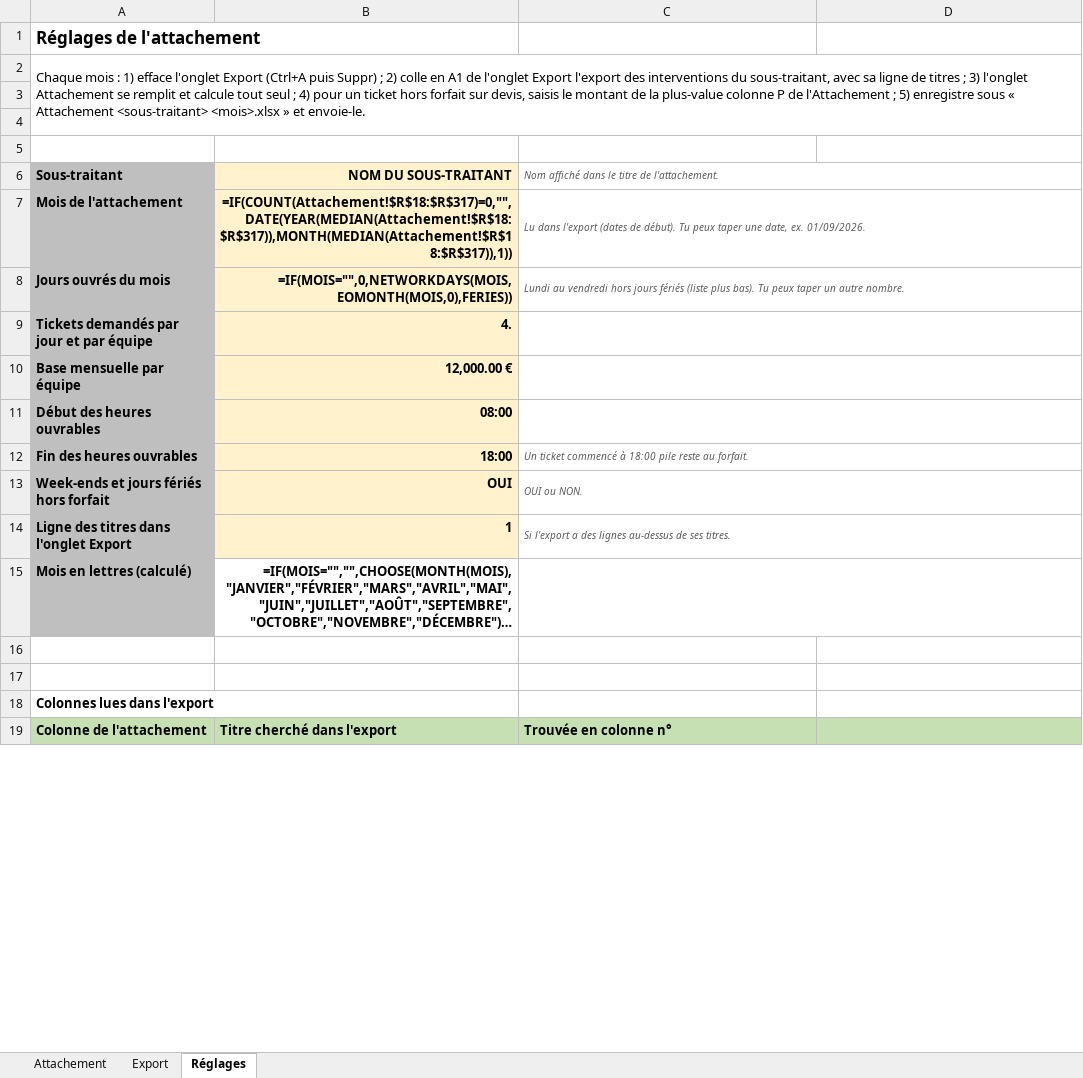
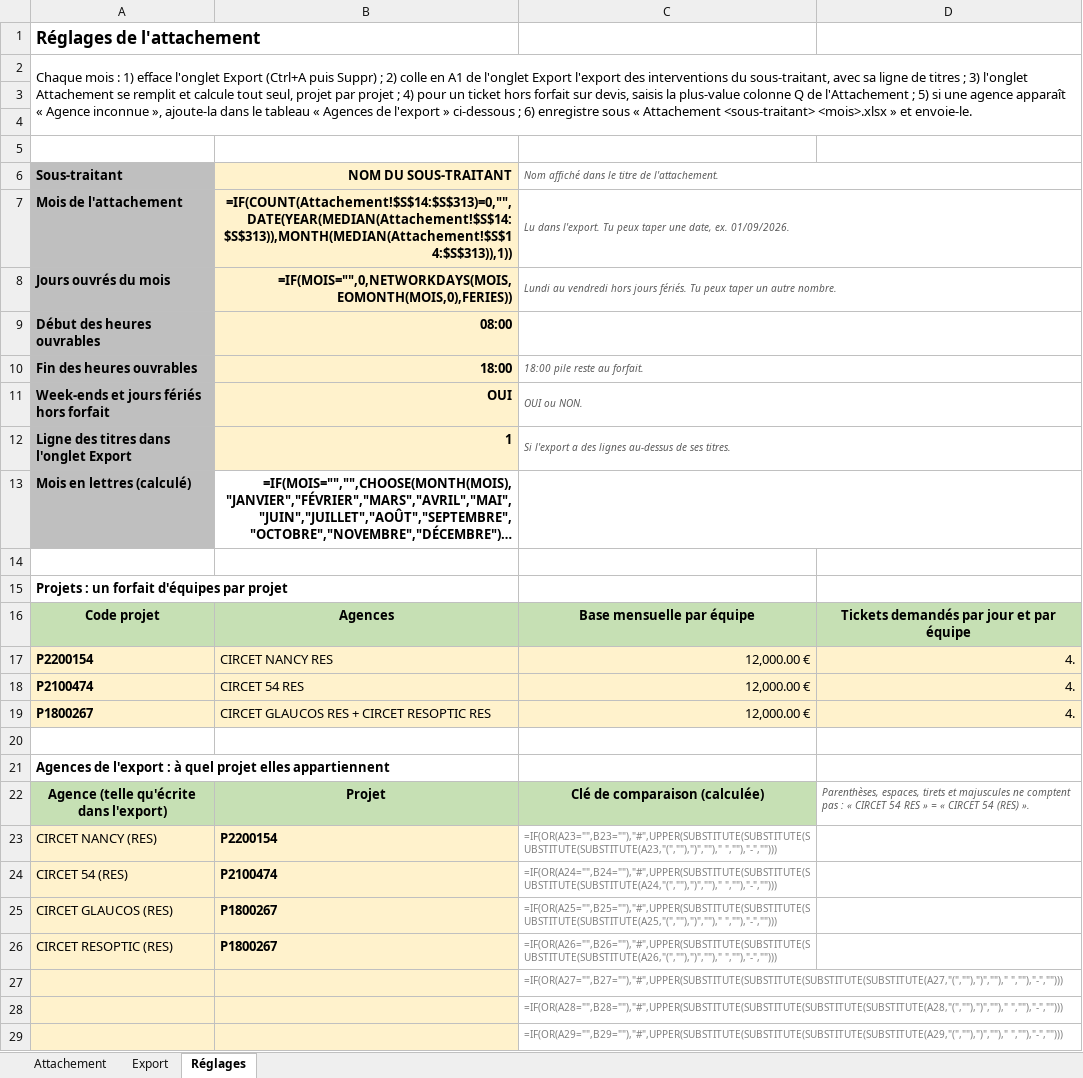
Before and after one commit to cocochanel54/coco, an Excel workbook: attachement-sous-traitant/Attachement_sous-traitant.xlsx, sheet Réglages, drawn as a sheet; only a part is shown; the shorter side is filled out with more unchanged rows; long unchanged cells end in …; values as stored, in another font and other column widths than the file's, no borders; formulas without a stored value are shown as written; removed rows and columns are numbered as before the commit, all else as after; the diff covers the shown part only; the diff names each change by its address in the sheet, - before the commit and + after, or states it on an @@ line.

```diff
--- a/attachement-sous-traitant/Attachement_sous-traitant.xlsx (sheet Réglages)
+++ b/attachement-sous-traitant/Attachement_sous-traitant.xlsx (sheet Réglages)
-A2: …calcule tout seul ; 4) pour un ticket hors forfait sur devis, saisis le montant de la plus-value colonne P de l'Attachement ; 5) enregistre sous…
+A2: …calcule tout seul, projet par projet ; 4) pour un ticket hors forfait sur devis, saisis la plus-value colonne Q de l'Attachement ; 5) si une agence apparaît « Agence inconnue », ajoute-la dans le tableau « Agences de l'export » ci-dessous ; 6) enregistre sous…
-B7: =IF(COUNT(Attachement!$R$18:$R$317)=0,"",DATE(YEAR(MEDIAN(Attachement!$R$18:$R$317)),MONTH(MEDIAN(Attachement!$R$18:$R$317)),1))
+B7: =IF(COUNT(Attachement!$S$14:$S$313)=0,"",DATE(YEAR(MEDIAN(Attachement!$S$14:$S$313)),MONTH(MEDIAN(Attachement!$S$14:$S$313)),1))
-C7: Lu dans l'export (dates de début). Tu peux…
+C7: Lu dans l'export. Tu peux…
-C8: …hors jours fériés (liste plus bas). Tu peux…
+C8: …hors jours fériés. Tu peux…
-row 9: Tickets demandés par jour et par équipe | 4.
-row 10: Base mensuelle par équipe | 12,000.00 €
-C10: Un ticket commencé à 18:00 pile reste au forfait.
+C10: 18:00 pile reste au forfait.
+row 15: Projets : un forfait d'équipes par projet
+row 16: Code projet | Agences | Base mensuelle par équipe | Tickets demandés par jour et par équipe
+row 17: P2200154 | CIRCET NANCY RES | 12,000.00 € | 4.
+row 18: P2100474 | CIRCET 54 RES | 12,000.00 € | 4.
+row 19: P1800267 | CIRCET GLAUCOS RES + CIRCET RESOPTIC RES | 12,000.00 € | 4.
+row 20: (empty)
+row 21: Agences de l'export : à quel projet elles appartiennent
+row 22: Agence (telle qu'écrite dans l'export) | Projet | Clé de comparaison (calculée) | Parenthèses, espaces, tirets et majuscules ne comptent pas : « CIRCET 54 RES » = « CIRCET 54 (RES) ».
+row 23: CIRCET NANCY (RES) | P2200154 | =IF(OR(A23="",B23=""),"#",UPPER(SUBSTITUTE(SUBSTITUTE(SUBSTITUTE(SUBSTITUTE(A23,"(",""),")","")," ",""),"-","")))
+row 24: CIRCET 54 (RES) | P2100474 | =IF(OR(A24="",B24=""),"#",UPPER(SUBSTITUTE(SUBSTITUTE(SUBSTITUTE(SUBSTITUTE(A24,"(",""),")","")," ",""),"-","")))
+row 25: CIRCET GLAUCOS (RES) | P1800267 | =IF(OR(A25="",B25=""),"#",UPPER(SUBSTITUTE(SUBSTITUTE(SUBSTITUTE(SUBSTITUTE(A25,"(",""),")","")," ",""),"-","")))
+row 26: CIRCET RESOPTIC (RES) | P1800267 | =IF(OR(A26="",B26=""),"#",UPPER(SUBSTITUTE(SUBSTITUTE(SUBSTITUTE(SUBSTITUTE(A26,"(",""),")","")," ",""),"-","")))
+row 27:  |  | =IF(OR(A27="",B27=""),"#",UPPER(SUBSTITUTE(SUBSTITUTE(SUBSTITUTE(SUBSTITUTE(A27,"(",""),")","")," ",""),"-","")))
+row 28:  |  | =IF(OR(A28="",B28=""),"#",UPPER(SUBSTITUTE(SUBSTITUTE(SUBSTITUTE(SUBSTITUTE(A28,"(",""),")","")," ",""),"-","")))
+row 29:  |  | =IF(OR(A29="",B29=""),"#",UPPER(SUBSTITUTE(SUBSTITUTE(SUBSTITUTE(SUBSTITUTE(A29,"(",""),")","")," ",""),"-","")))
```
Also changed, not shown: 10 added rows, 1 removed row and 38 edited cells elsewhere in this sheet, sheet Attachement, hidden cells, 2 other files.
